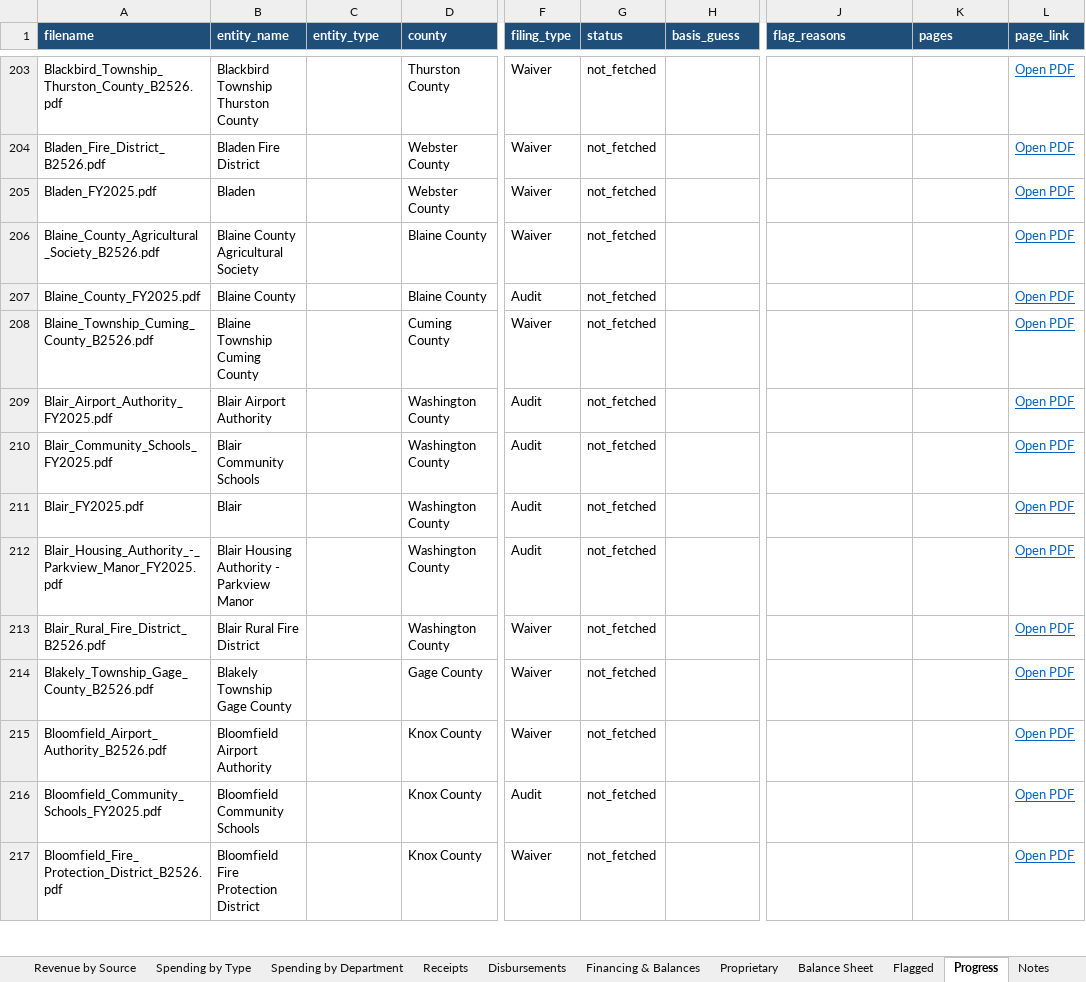
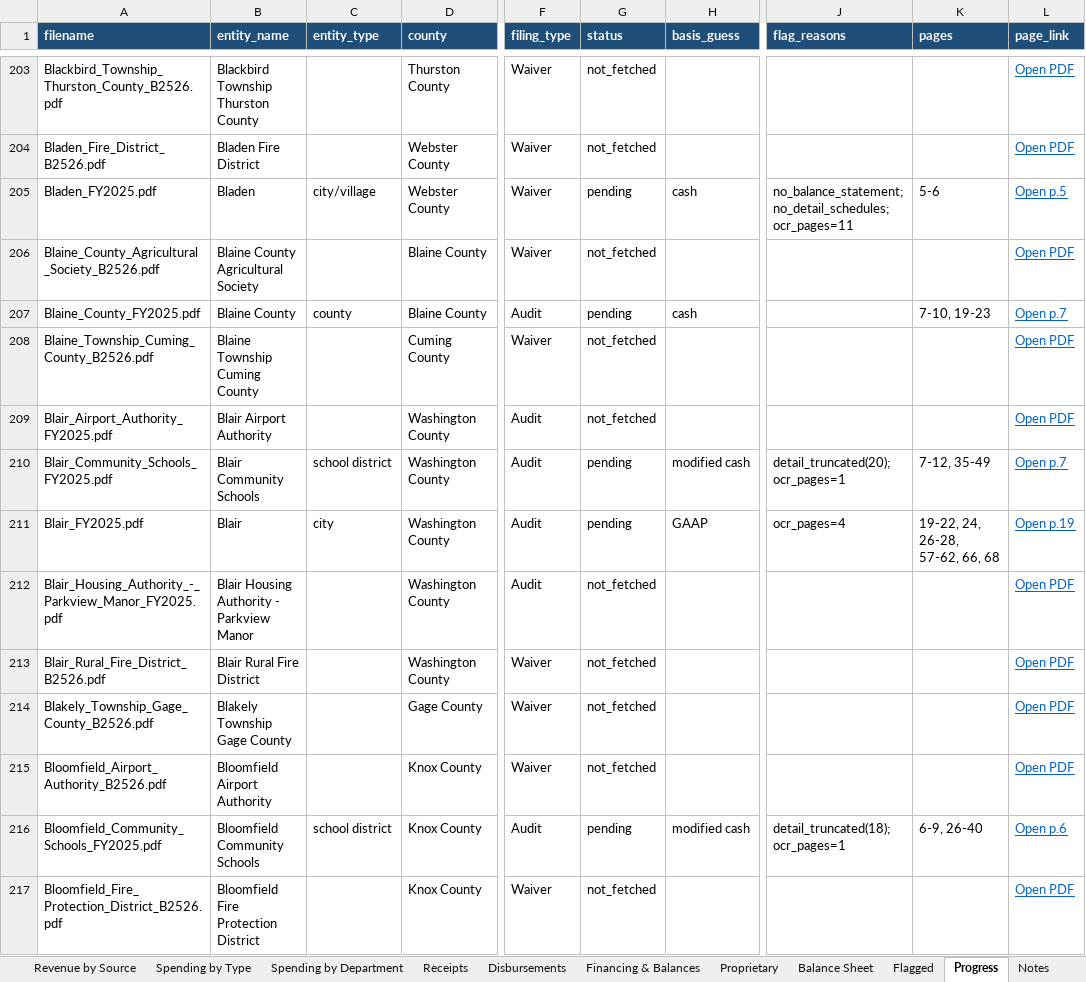
Before and after one commit to trltrl12/Nebraska-Audit, an Excel workbook: output/cashflow.xlsx, sheet Progress, drawn as a sheet; only a part is shown, gaps mark what is left out; values as stored, in another font and other column widths than the file's, no borders; the diff covers the shown part only; the diff names each change by its address in the sheet, - before the commit and + after, or states it on an @@ line.

```diff
--- a/output/cashflow.xlsx (sheet Progress)
+++ b/output/cashflow.xlsx (sheet Progress)
-C205 (entity_type): (empty)
+C205 (entity_type): city/village
-G205 (status): not_fetched
+G205 (status): pending
-H205 (basis_guess): (empty)
+H205 (basis_guess): cash
-J205 (flag_reasons): (empty)
+J205 (flag_reasons): no_balance_statement; no_detail_schedules; ocr_pages=11
-K205 (pages): (empty)
+K205 (pages): 5-6
-L205 (page_link): Open PDF
+L205 (page_link): Open p.5
-C207 (entity_type): (empty)
+C207 (entity_type): county
-G207 (status): not_fetched
+G207 (status): pending
-H207 (basis_guess): (empty)
+H207 (basis_guess): cash
-K207 (pages): (empty)
+K207 (pages): 7-10, 19-23
-L207 (page_link): Open PDF
+L207 (page_link): Open p.7
-C210 (entity_type): (empty)
+C210 (entity_type): school district
-G210:G211 (status): not_fetched
+G210:G211 (status): pending
-H210 (basis_guess): (empty)
+H210 (basis_guess): modified cash
-J210 (flag_reasons): (empty)
+J210 (flag_reasons): detail_truncated(20); ocr_pages=1
-K210 (pages): (empty)
+K210 (pages): 7-12, 35-49
-L210 (page_link): Open PDF
+L210 (page_link): Open p.7
-C211 (entity_type): (empty)
+C211 (entity_type): city
-H211 (basis_guess): (empty)
+H211 (basis_guess): GAAP
-J211 (flag_reasons): (empty)
+J211 (flag_reasons): ocr_pages=4
-K211 (pages): (empty)
+K211 (pages): 19-22, 24, 26-28, 57-62, 66, 68
-L211 (page_link): Open PDF
+L211 (page_link): Open p.19
-C216 (entity_type): (empty)
+C216 (entity_type): school district
-G216 (status): not_fetched
+G216 (status): pending
-H216 (basis_guess): (empty)
+H216 (basis_guess): modified cash
-J216 (flag_reasons): (empty)
+J216 (flag_reasons): detail_truncated(18); ocr_pages=1
-K216 (pages): (empty)
+K216 (pages): 6-9, 26-40
-L216 (page_link): Open PDF
+L216 (page_link): Open p.6
```
Also changed, not shown: 119 edited cells elsewhere in this sheet, sheet Detail Lines, sheet Line Items, sheet Spending by Department, sheet Financing & Balances, sheet Disbursements, sheet Spending by Type, 5 more sheets, 30 other files.
